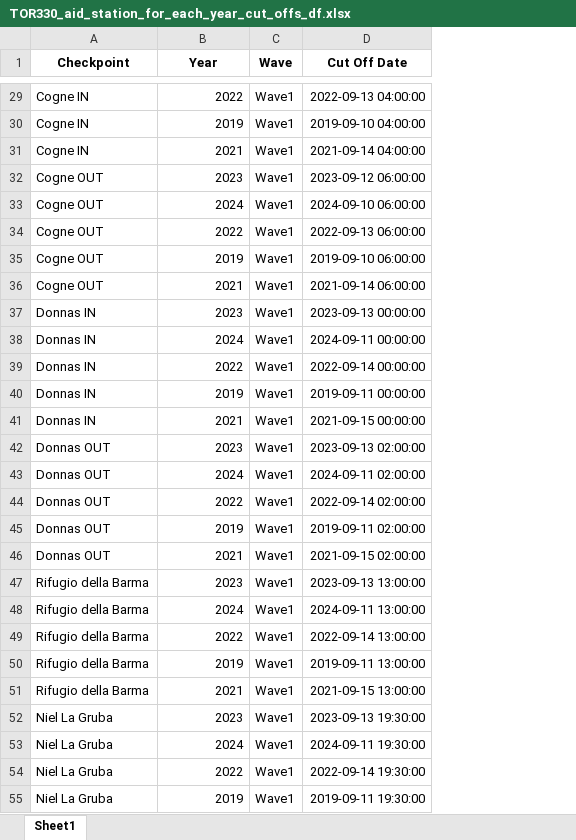
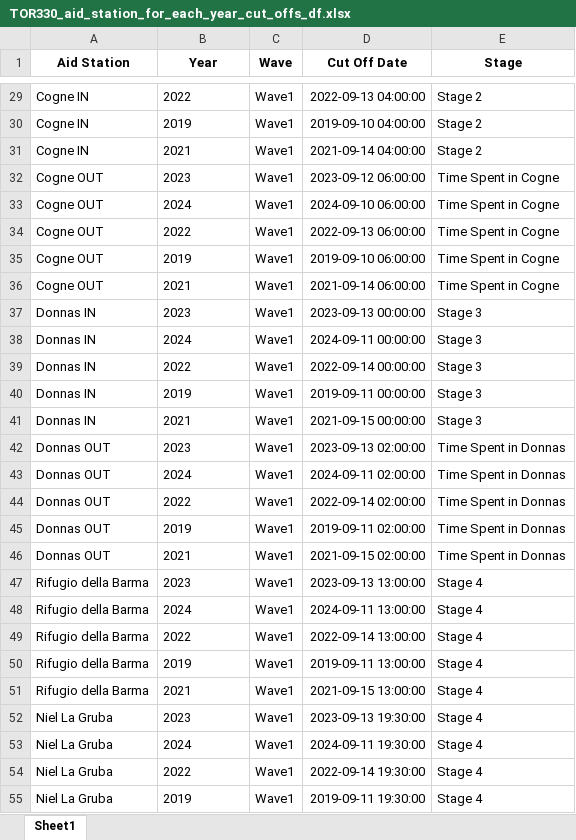
Before and after one commit to kjonina/TORX, an Excel workbook: TOR330 Data/4. TOR330 Timetable Data/TOR330_aid_station_for_each_year_cut_offs_df.xlsx, sheet Sheet1, drawn as a sheet; only a part is shown, gaps mark what is left out; values as stored, in another font and other column widths than the file's, no borders; the diff covers the shown part only; the diff names each change by its address in the sheet, - before the commit and + after, or states it on an @@ line.

Commit message:
FIxing cut off issues and stage 6

```diff
--- a/TOR330 Data/4. TOR330 Timetable Data/TOR330_aid_station_for_each_year_cut_offs_df.xlsx (sheet Sheet1)
+++ b/TOR330 Data/4. TOR330 Timetable Data/TOR330_aid_station_for_each_year_cut_offs_df.xlsx (sheet Sheet1)
+column E (Stage), rows 29-55: Stage 2 | Stage 2 | Stage 2 | Time Spent in Cogne | Time Spent in Cogne | Time Spent in Cogne | Time Spent in Cogne | Time Spent in Cogne | Stage 3 | Stage 3 | Stage 3 | Stage 3 | Stage 3 | Time Spent in Donnas | Time Spent in Donnas | Time Spent in Donnas | Time Spent in Donnas | Time Spent in Donnas | Stage 4 | Stage 4 | Stage 4 | Stage 4 | Stage 4 | Stage 4 | Stage 4 | Stage 4 | Stage 4
-A1: Checkpoint
+A1: Aid Station
-B29:B55 alignment: right
+B29:B55 alignment: left
```
Also changed, not shown: cell formats elsewhere in this sheet, TOR330 Data/4. TOR330 Timetable Data/TOR330_checkpoint_cut_offs_df.xlsx, TOR330 Data/4. TOR330 Timetable Data/TOR330_lifebase_cut_offs_df.xlsx, 3 other files.
